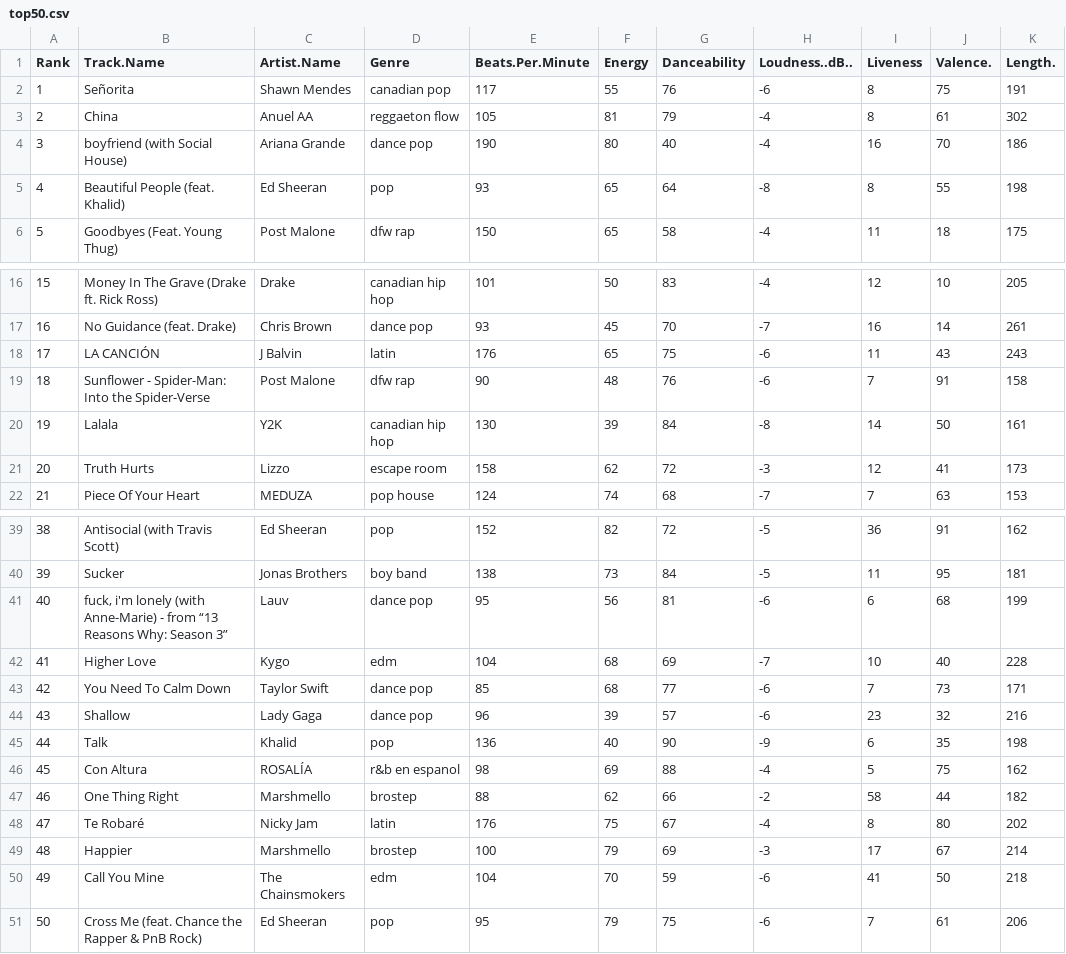
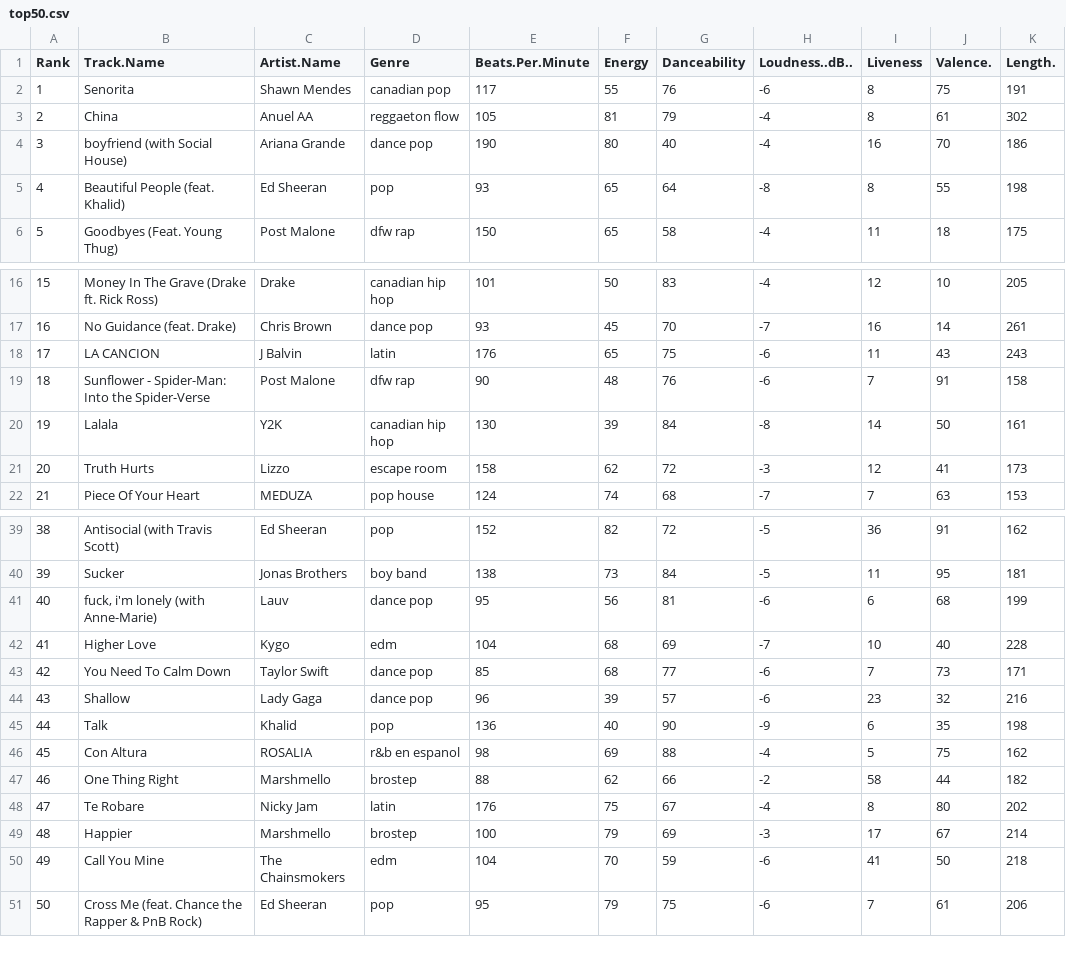
Before and after one commit to MrDJEnz/CS205-Warmup, a CSV file: top50.csv, drawn as a sheet; only a part is shown, gaps mark what is left out; the diff names each change by its address in the sheet, - before the commit and + after, or states it on an @@ line.

```diff
--- a/top50.csv
+++ b/top50.csv
-B2 (Track.Name): Señorita
+B2 (Track.Name): Senorita
-B18 (Track.Name): LA CANCIÓN
+B18 (Track.Name): LA CANCION
-B41 (Track.Name): …(with Anne-Marie) - from “13 Reasons Why: Season 3”
+B41 (Track.Name): …(with Anne-Marie)
-C46 (Artist.Name): ROSALÍA
+C46 (Artist.Name): ROSALIA
-B48 (Track.Name): Te Robaré
+B48 (Track.Name): Te Robare
```
Also changed, not shown: 4 other files.
